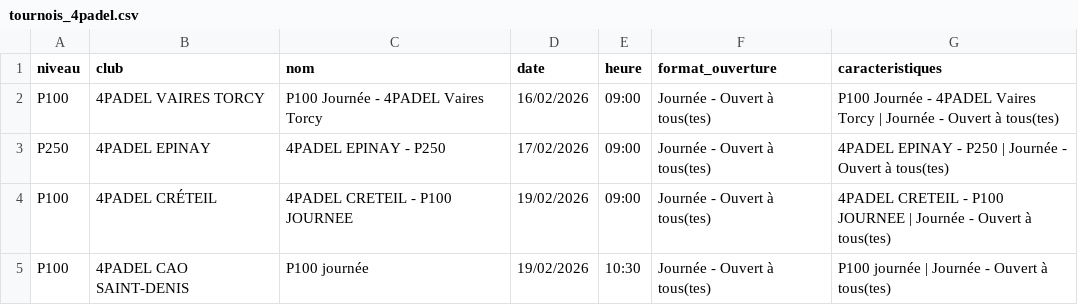
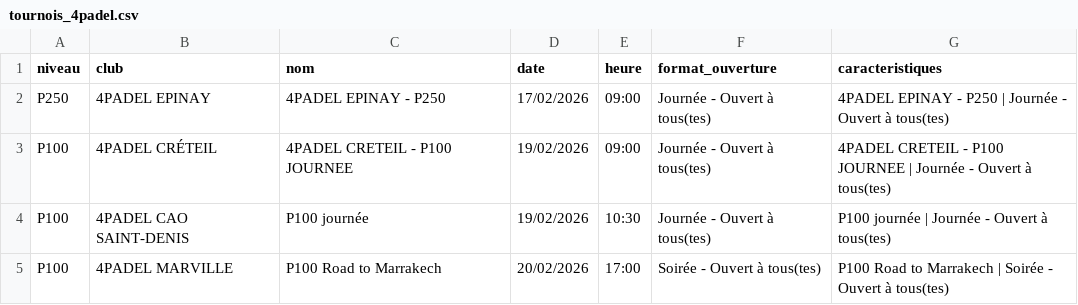
Before and after one commit to TheBigLouloup/Padel, a CSV file: tournois_4padel.csv, drawn as a sheet; only a part is shown; the shorter side is filled out with more unchanged rows; the diff names each change by its address in the sheet, - before the commit and + after, or states it on an @@ line.

```diff
--- a/tournois_4padel.csv
+++ b/tournois_4padel.csv
-row 2: P100 | 4PADEL VAIRES TORCY | P100 Journée - 4PADEL Vaires Torcy | 16/02/2026 | 09:00 | Journée - Ouvert à tous(tes) | P100 Journée - 4PADEL Vaires Torcy | Journée - Ouvert à tous(tes)
```
